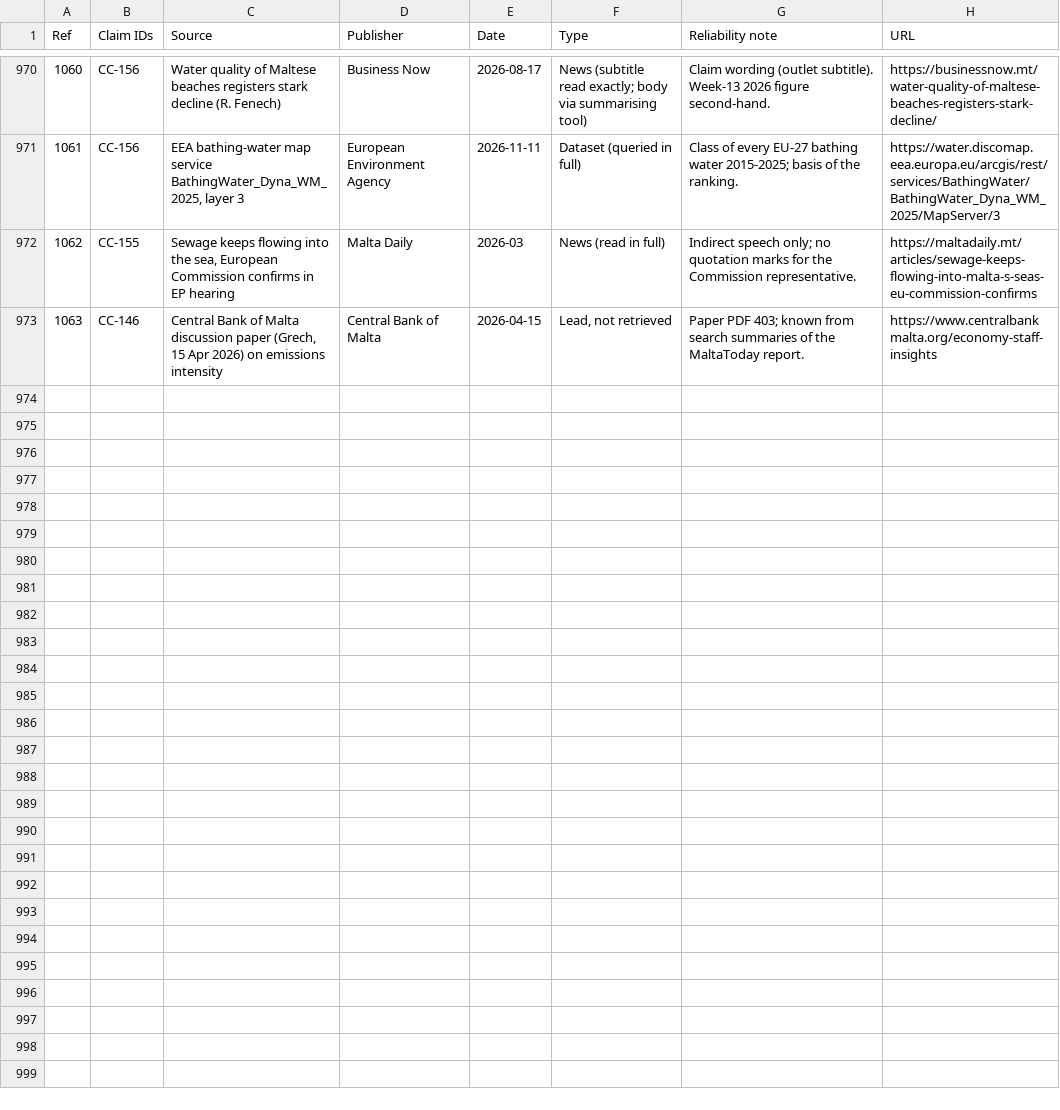
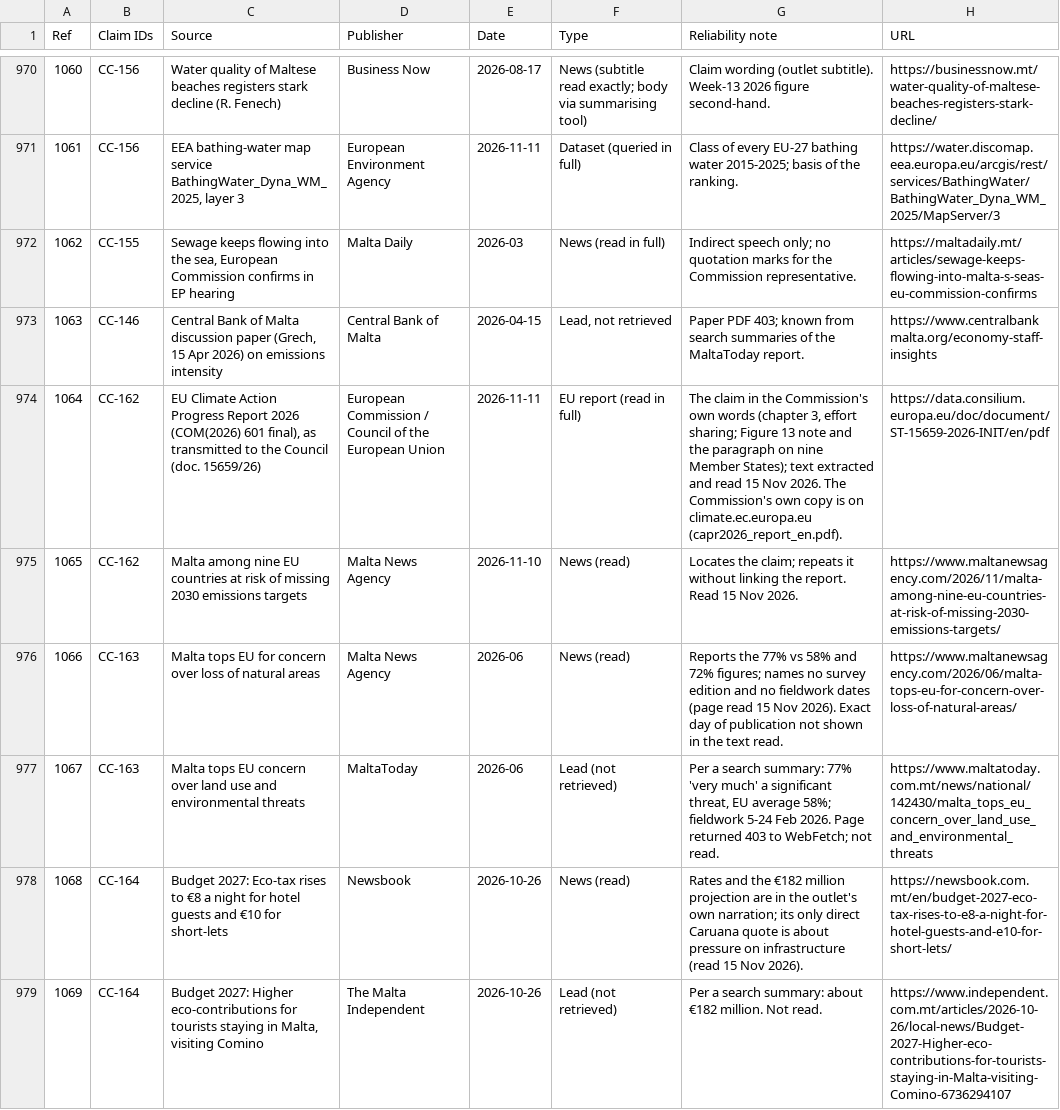
Before and after one commit to leandergrech/Mizien, a CSV file: data/sources.csv, drawn as a sheet; only a part is shown, gaps mark what is left out; the diff covers the shown part only; the diff names each change by its address in the sheet, - before the commit and + after, or states it on an @@ line.

```diff
--- a/data/sources.csv
+++ b/data/sources.csv
+row 974: 1064 | CC-162 | EU Climate Action Progress Report 2026 (COM(2026) 601 final), as transmitted to the Council (doc. 15659/26) | European Commission / Council of the European Union | 2026-11-11 | EU report (read in full) | The claim in the Commission's own words (chapter 3, effort sharing; Figure 13 note and the paragraph on nine Member States); text extracted and read 15 Nov 2026. The Commission's own copy is on climate.ec.europa.eu (capr2026_report_en.pdf). | https://data.consilium.europa.eu/doc/document/ST-15659-2026-INIT/en/pdf
+row 975: 1065 | CC-162 | Malta among nine EU countries at risk of missing 2030 emissions targets | Malta News Agency | 2026-11-10 | News (read) | Locates the claim; repeats it without linking the report. Read 15 Nov 2026. | https://www.maltanewsagency.com/2026/11/malta-among-nine-eu-countries-at-risk-of-missing-2030-emissions-targets/
+row 976: 1066 | CC-163 | Malta tops EU for concern over loss of natural areas | Malta News Agency | 2026-06 | News (read) | Reports the 77% vs 58% and 72% figures; names no survey edition and no fieldwork dates (page read 15 Nov 2026). Exact day of publication not shown in the text read. | https://www.maltanewsagency.com/2026/06/malta-tops-eu-for-concern-over-loss-of-natural-areas/
+row 977: 1067 | CC-163 | Malta tops EU concern over land use and environmental threats | MaltaToday | 2026-06 | Lead (not retrieved) | Per a search summary: 77% 'very much' a significant threat, EU average 58%; fieldwork 5-24 Feb 2026. Page returned 403 to WebFetch; not read. | https://www.maltatoday.com.mt/news/national/142430/malta_tops_eu_concern_over_land_use_and_environmental_threats
+row 978: 1068 | CC-164 | Budget 2027: Eco-tax rises to €8 a night for hotel guests and €10 for short-lets | Newsbook | 2026-10-26 | News (read) | Rates and the €182 million projection are in the outlet's own narration; its only direct Caruana quote is about pressure on infrastructure (read 15 Nov 2026). | https://newsbook.com.mt/en/budget-2027-eco-tax-rises-to-e8-a-night-for-hotel-guests-and-e10-for-short-lets/
+row 979: 1069 | CC-164 | Budget 2027: Higher eco-contributions for tourists staying in Malta, visiting Comino | The Malta Independent | 2026-10-26 | Lead (not retrieved) | Per a search summary: about €182 million. Not read. | https://www.independent.com.mt/articles/2026-10-26/local-news/Budget-2027-Higher-eco-contributions-for-tourists-staying-in-Malta-visiting-Comino-6736294107
```
Also changed, not shown: 6 added rows elsewhere in this file, data/actors.csv, data/bodies.csv, 30 other files.
